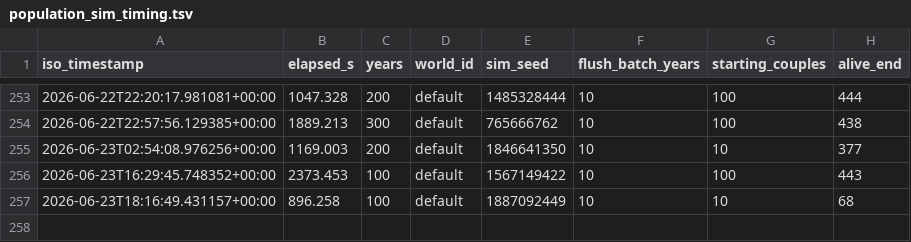
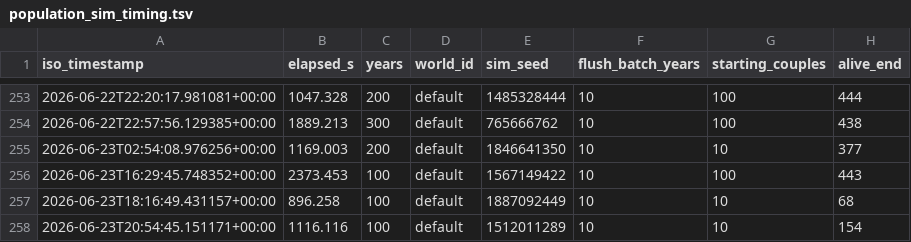
Before and after one commit to bwalko/Progen-E, a TSV file: unit_test/population_sim_timing.tsv, drawn as a sheet; only a part is shown, gaps mark what is left out.

Commit message:
Update population_sim_timing.tsv

```diff
--- a/unit_test/population_sim_timing.tsv
+++ b/unit_test/population_sim_timing.tsv
@@ -257 +257,2 @@ iso_timestamp	elapsed_s	years	world_id	sim_seed	flush_batch_years	starting_coupl
 2026-06-23T18:16:49.431157+00:00	896.258	100	default	1887092449	10	10	68
+2026-06-23T20:54:45.151171+00:00	1116.116	100	default	1512011289	10	10	154
```
